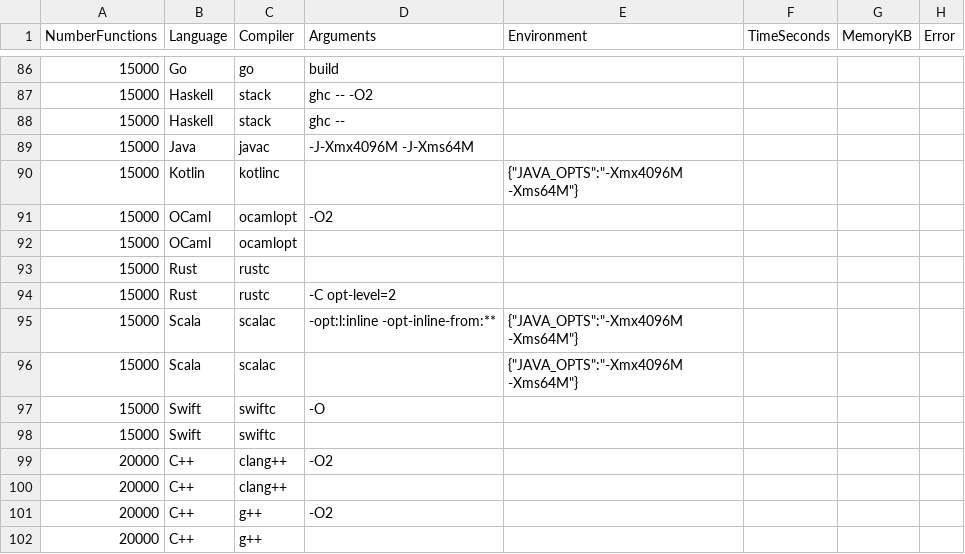
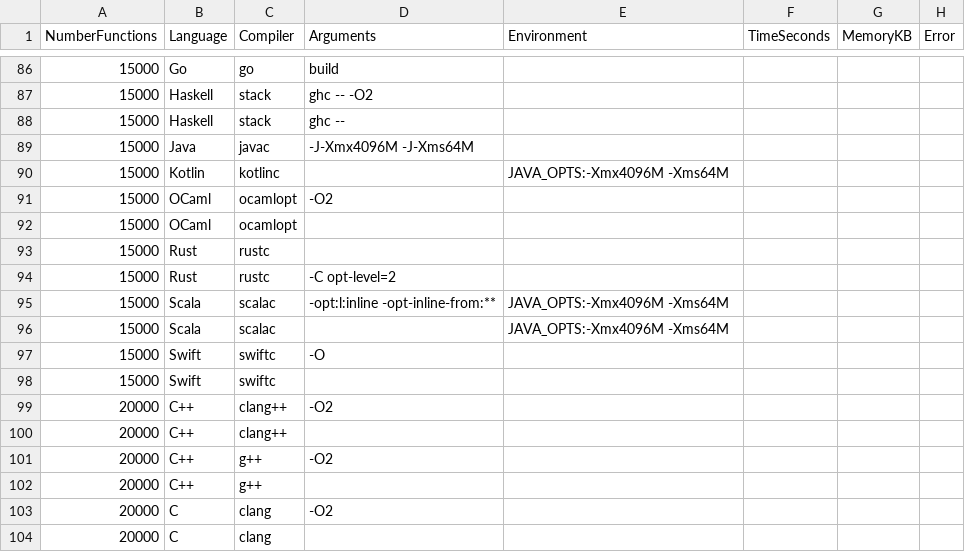
Before and after one commit to ajdust/compiler-benchmarker, a CSV file: empty.csv, drawn as a sheet; only a part is shown, gaps mark what is left out; the shorter side is filled out with more unchanged rows; the diff covers the shown part only.

```diff
--- a/empty.csv
+++ b/empty.csv
@@ -90 +90 @@ NumberFunctions,Language,Compiler,Arguments,Environment,TimeSeconds,MemoryKB,Err
-15000,Kotlin,kotlinc,,{"JAVA_OPTS":"-Xmx4096M -Xms64M"},,,,
+15000,Kotlin,kotlinc,,JAVA_OPTS:-Xmx4096M -Xms64M,,,
@@ -95,2 +95,2 @@ NumberFunctions,Language,Compiler,Arguments,Environment,TimeSeconds,MemoryKB,Err
-15000,Scala,scalac,-opt:l:inline -opt-inline-from:**,{"JAVA_OPTS":"-Xmx4096M -Xms64M"},,,,
-15000,Scala,scalac,,{"JAVA_OPTS":"-Xmx4096M -Xms64M"},,,,
+15000,Scala,scalac,-opt:l:inline -opt-inline-from:**,JAVA_OPTS:-Xmx4096M -Xms64M,,,
+15000,Scala,scalac,,JAVA_OPTS:-Xmx4096M -Xms64M,,,
```
Also changed, not shown: 31 removed rows and 11 edited cells elsewhere in this file.
